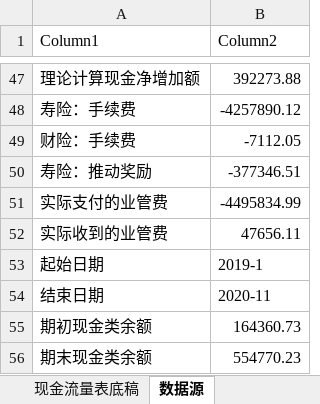
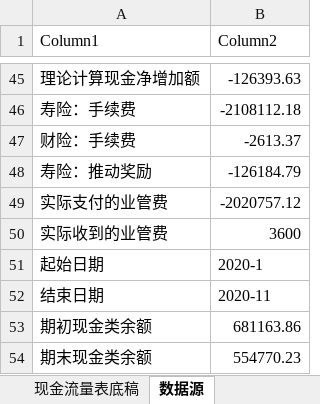
Before and after one commit to VB6Hobbyst7/CLPCworks, an Excel workbook: EXCEL_VBA_FILES/安徽省分公司-现金流量表.xlsx, sheet 数据源, drawn as a sheet; only a part is shown, gaps mark what is left out; values as stored, in another font and other column widths than the file's, no borders; table styles not drawn; addresses are those after the commit; the diff covers the shown part only; the diff names each change by its address in the sheet, - before the commit and + after, or states it on an @@ line.

```diff
--- a/EXCEL_VBA_FILES/安徽省分公司-现金流量表.xlsx (sheet 数据源)
+++ b/EXCEL_VBA_FILES/安徽省分公司-现金流量表.xlsx (sheet 数据源)
-B45 (Column2): 392273.88
+B45 (Column2): -126393.63
-B46 (Column2): -4257890.12
+B46 (Column2): -2108112.18
-B47 (Column2): -7112.05
+B47 (Column2): -2613.37
-B48 (Column2): -377346.51
+B48 (Column2): -126184.79
-B49 (Column2): -4495834.99
+B49 (Column2): -2020757.12
-B50 (Column2): 47656.11
+B50 (Column2): 3600
-B51 (Column2): 2019-1
+B51 (Column2): 2020-1
-B53 (Column2): 164360.73
+B53 (Column2): 681163.86
```
Also changed, not shown: 29 added rows, 31 removed rows, 10 moved rows and 1 edited cell elsewhere in this sheet, sheet 现金流量表底稿, sheet 现金流量表, formulas that keep their value, EXCEL_VBA_FILES/SAP财务三栏明细账数据清洗0428.xlsm, EXCEL_VBA_FILES/sap系统对账单生成.xlsm, 7 other files.
